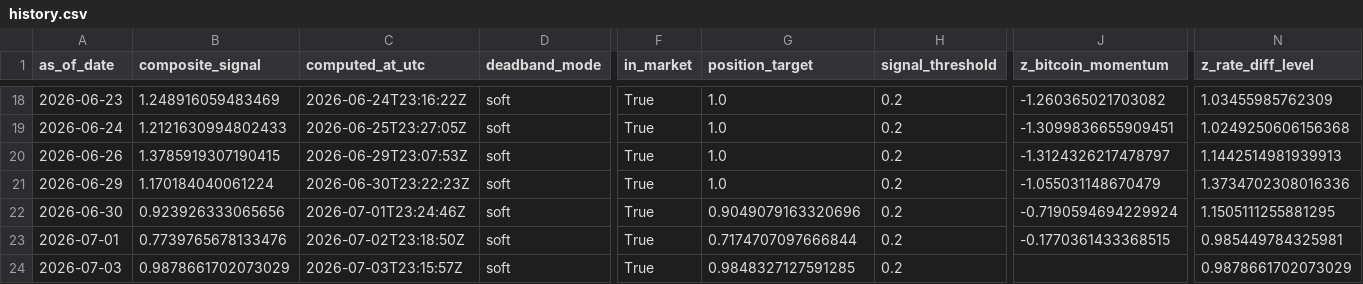
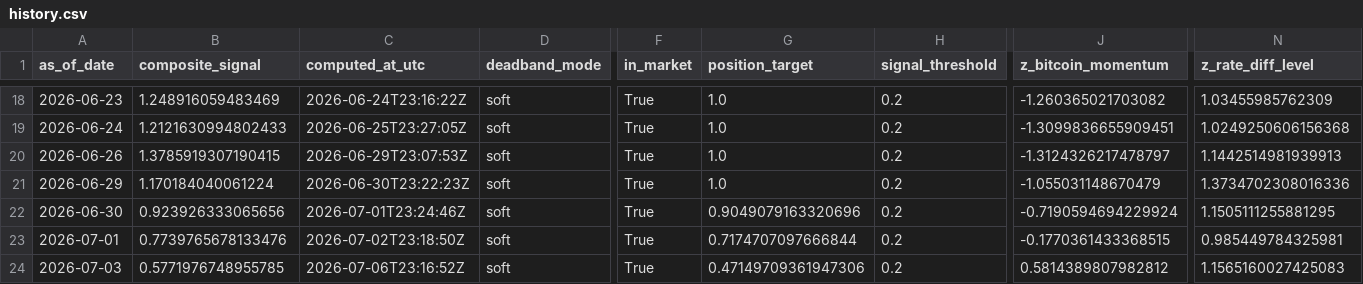
Before and after one commit to Allanli1011/uc-trading, a CSV file: signals/history.csv, drawn as a sheet; only a part is shown, gaps mark what is left out; the diff names each change by its address in the sheet, - before the commit and + after, or states it on an @@ line.

```diff
--- a/signals/history.csv
+++ b/signals/history.csv
-B24 (composite_signal): 0.9878661702073029
+B24 (composite_signal): 0.5771976748955785
-C24 (computed_at_utc): 2026-07-03T23:15:57Z
+C24 (computed_at_utc): 2026-07-06T23:16:52Z
-G24 (position_target): 0.9848327127591285
+G24 (position_target): 0.47149709361947306
-J24 (z_bitcoin_momentum): (empty)
+J24 (z_bitcoin_momentum): 0.5814389807982812
-N24 (z_rate_diff_level): 0.9878661702073029
+N24 (z_rate_diff_level): 1.1565160027425083
```
Also changed, not shown: 2 other files.
